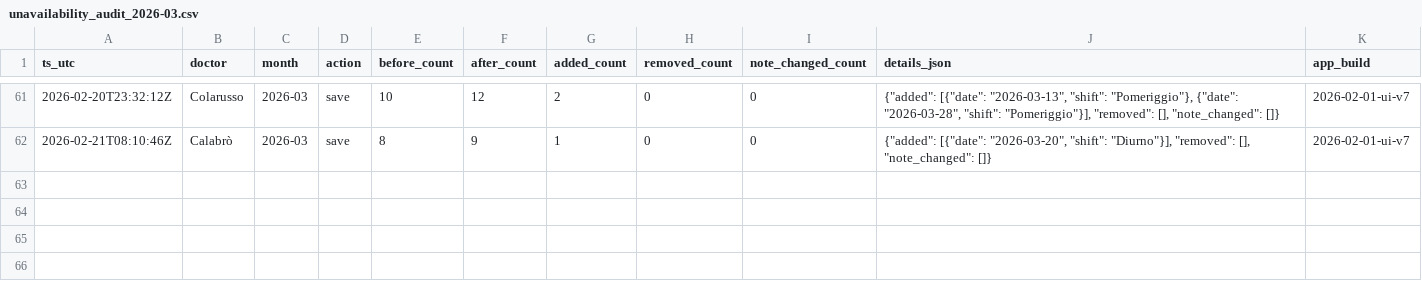
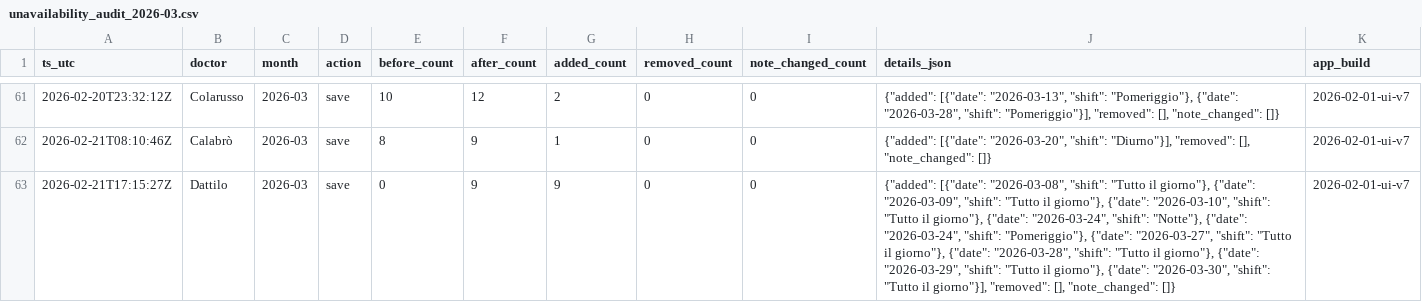
Before and after one commit to rlicordari/Turni-ind, a CSV file: data/unavailability_audit/unavailability_audit_2026-03.csv, drawn as a sheet; only a part is shown, gaps mark what is left out; the diff names each change by its address in the sheet, - before the commit and + after, or states it on an @@ line.

Commit message:
Audit unavailability 2026-03: Dattilo

```diff
--- a/data/unavailability_audit/unavailability_audit_2026-03.csv
+++ b/data/unavailability_audit/unavailability_audit_2026-03.csv
+row 63: 2026-02-21T17:15:27Z | Dattilo | 2026-03 | save | 0 | 9 | 9 | 0 | 0 | {"added": [{"date": "2026-03-08", "shift": "Tutto il giorno"}, {"date": "2026-03-09", "shift": "Tutto il giorno"}, {"date": "2026-03-10", "shift": "Tutto il giorno"}, {"date": "2026-03-24", "shift": "Notte"}, {"date": "2026-03-24", "shift": "Pomeriggio"}, {"date": "2026-03-27", "shift": "Tutto il giorno"}, {"date": "2026-03-28", "shift": "Tutto il giorno"}, {"date": "2026-03-29", "shift": "Tutto il giorno"}, {"date": "2026-03-30", "shift": "Tutto il giorno"}], "removed": [], "note_changed": []} | 2026-02-01-ui-v7
```
